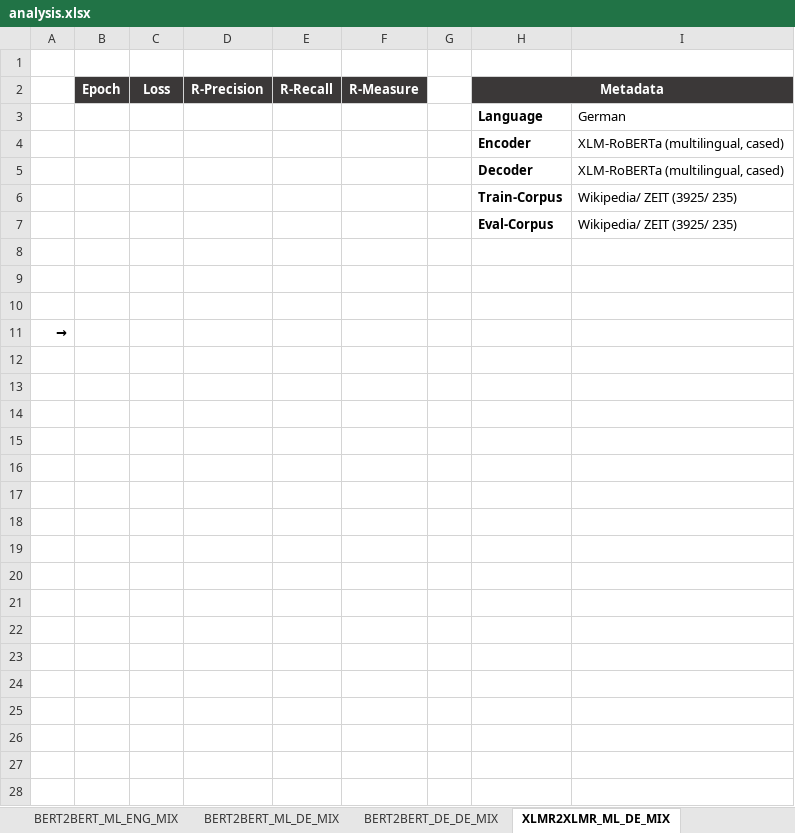
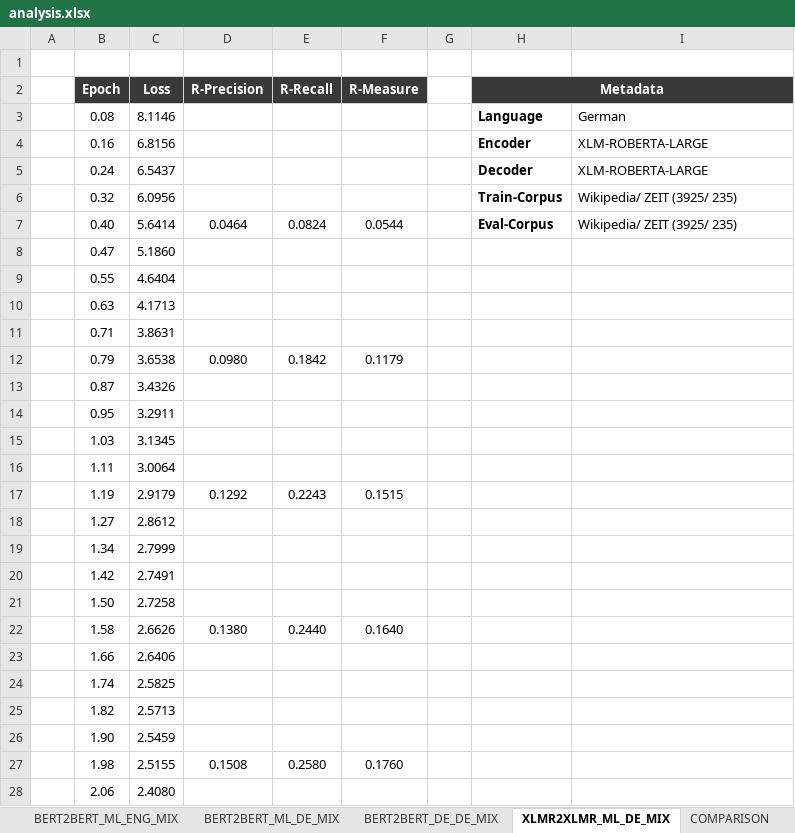
Before and after one commit to DidiDerDenker/ATS, an Excel workbook: Models/transformer_to_transformer_architecture/gpu_tu_dresden/analysis.xlsx, sheet XLMR2XLMR_ML_DE_MIX, drawn as a sheet; only a part is shown; values as stored, in another font and other column widths than the file's, no borders; charts and pictures not drawn; removed rows and columns are numbered as before the commit, all else as after; the diff covers the shown part only; the diff names each change by its address in the sheet, - before the commit and + after, or states it on an @@ line.

Commit message:
Did more training with RoBERTa.

```diff
--- a/Models/transformer_to_transformer_architecture/gpu_tu_dresden/analysis.xlsx (sheet XLMR2XLMR_ML_DE_MIX)
+++ b/Models/transformer_to_transformer_architecture/gpu_tu_dresden/analysis.xlsx (sheet XLMR2XLMR_ML_DE_MIX)
+sheet tab: COMPARISON
-B3 (Epoch): (empty)
+B3 (Epoch): 0.08
-C3 (Loss): (empty)
+C3 (Loss): 8.1146
-row 4:  |  |  |  |  |  |  | Encoder | XLM-RoBERTa (multilingual, cased)
-row 5:  |  |  |  |  |  |  | Decoder | XLM-RoBERTa (multilingual, cased)
-row 6:  |  |  |  |  |  |  | Train-Corpus | Wikipedia/ ZEIT (3925/ 235)
-row 7:  |  |  |  |  |  |  | Eval-Corpus | Wikipedia/ ZEIT (3925/ 235)
-row 4: (empty)
+row 4:  | 0.16 | 6.8156 |  |  |  |  | Encoder | XLM-ROBERTA-LARGE
-row 5: (empty)
+row 5:  | 0.24 | 6.5437 |  |  |  |  | Decoder | XLM-ROBERTA-LARGE
-row 6: (empty)
+row 6:  | 0.32 | 6.0956 |  |  |  |  | Train-Corpus | Wikipedia/ ZEIT (3925/ 235)
-row 11: →
+row 7:  | 0.40 | 5.6414 | 0.0464 | 0.0824 | 0.0544 |  | Eval-Corpus | Wikipedia/ ZEIT (3925/ 235)
+row 8:  | 0.47 | 5.1860
+row 9:  | 0.55 | 4.6404
+row 10:  | 0.63 | 4.1713
+row 11:  | 0.71 | 3.8631
+row 12:  | 0.79 | 3.6538 | 0.0980 | 0.1842 | 0.1179
+row 13:  | 0.87 | 3.4326
+row 14:  | 0.95 | 3.2911
+row 15:  | 1.03 | 3.1345
+row 16:  | 1.11 | 3.0064
+row 17:  | 1.19 | 2.9179 | 0.1292 | 0.2243 | 0.1515
+row 18:  | 1.27 | 2.8612
+row 19:  | 1.34 | 2.7999
+row 20:  | 1.42 | 2.7491
+row 21:  | 1.50 | 2.7258
+row 22:  | 1.58 | 2.6626 | 0.1380 | 0.2440 | 0.1640
+row 23:  | 1.66 | 2.6406
+row 24:  | 1.74 | 2.5825
+row 25:  | 1.82 | 2.5713
+row 26:  | 1.90 | 2.5459
+row 27:  | 1.98 | 2.5155 | 0.1508 | 0.2580 | 0.1760
+row 28:  | 2.06 | 2.4080
```
Also changed, not shown: 12 added rows elsewhere in this sheet, sheet BERT2BERT_DE_DE_MIX, sheet BERT2BERT_ML_DE_MIX, sheet BERT2BERT_ML_ENG_MIX, charts or pictures, 8 other files.
